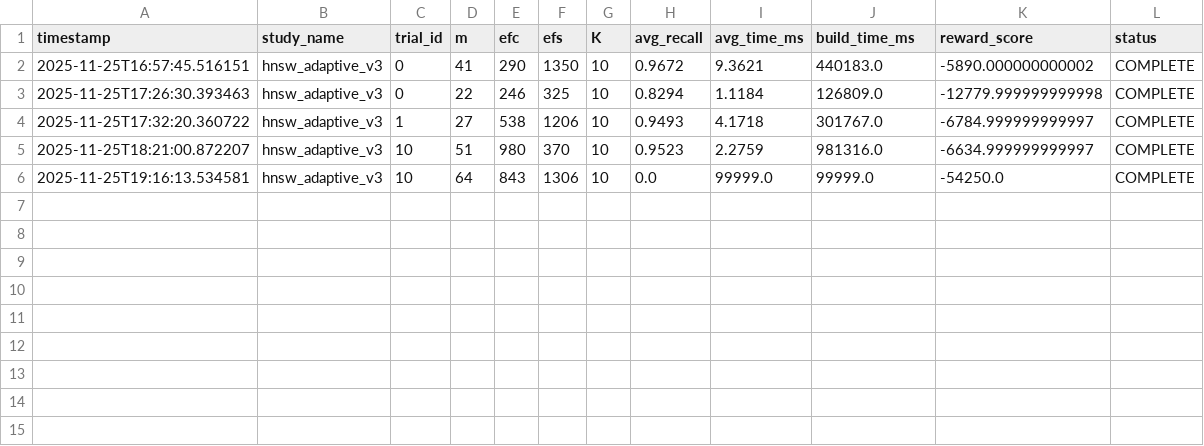
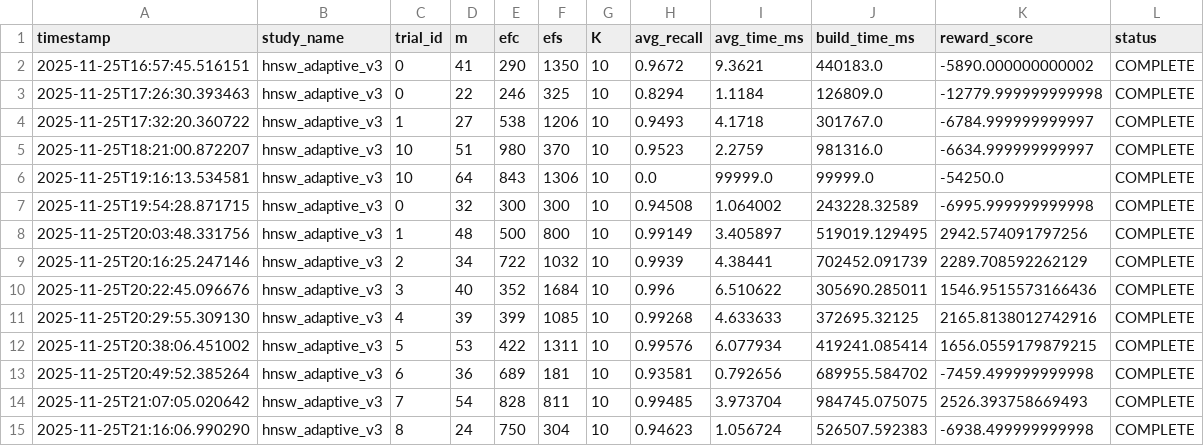
Before and after one commit to KiritoFD/DataStruct_PJ, a CSV file: Log/hnsw_adaptive_v3.csv, drawn as a sheet; the diff names each change by its address in the sheet, - before the commit and + after, or states it on an @@ line.

```diff
--- a/Log/hnsw_adaptive_v3.csv
+++ b/Log/hnsw_adaptive_v3.csv
+row 7: 2025-11-25T19:54:28.871715 | hnsw_adaptive_v3 | 0 | 32 | 300 | 300 | 10 | 0.94508 | 1.064002 | 243228.32589 | -6995.999999999998 | COMPLETE
+row 8: 2025-11-25T20:03:48.331756 | hnsw_adaptive_v3 | 1 | 48 | 500 | 800 | 10 | 0.99149 | 3.405897 | 519019.129495 | 2942.574091797256 | COMPLETE
+row 9: 2025-11-25T20:16:25.247146 | hnsw_adaptive_v3 | 2 | 34 | 722 | 1032 | 10 | 0.9939 | 4.38441 | 702452.091739 | 2289.708592262129 | COMPLETE
+row 10: 2025-11-25T20:22:45.096676 | hnsw_adaptive_v3 | 3 | 40 | 352 | 1684 | 10 | 0.996 | 6.510622 | 305690.285011 | 1546.9515573166436 | COMPLETE
+row 11: 2025-11-25T20:29:55.309130 | hnsw_adaptive_v3 | 4 | 39 | 399 | 1085 | 10 | 0.99268 | 4.633633 | 372695.32125 | 2165.8138012742916 | COMPLETE
+row 12: 2025-11-25T20:38:06.451002 | hnsw_adaptive_v3 | 5 | 53 | 422 | 1311 | 10 | 0.99576 | 6.077934 | 419241.085414 | 1656.0559179879215 | COMPLETE
+row 13: 2025-11-25T20:49:52.385264 | hnsw_adaptive_v3 | 6 | 36 | 689 | 181 | 10 | 0.93581 | 0.792656 | 689955.584702 | -7459.499999999998 | COMPLETE
+row 14: 2025-11-25T21:07:05.020642 | hnsw_adaptive_v3 | 7 | 54 | 828 | 811 | 10 | 0.99485 | 3.973704 | 984745.075075 | 2526.393758669493 | COMPLETE
+row 15: 2025-11-25T21:16:06.990290 | hnsw_adaptive_v3 | 8 | 24 | 750 | 304 | 10 | 0.94623 | 1.056724 | 526507.592383 | -6938.499999999998 | COMPLETE
```
Also changed, not shown: optuna_adaptive_hng.csv, 24 other files.
